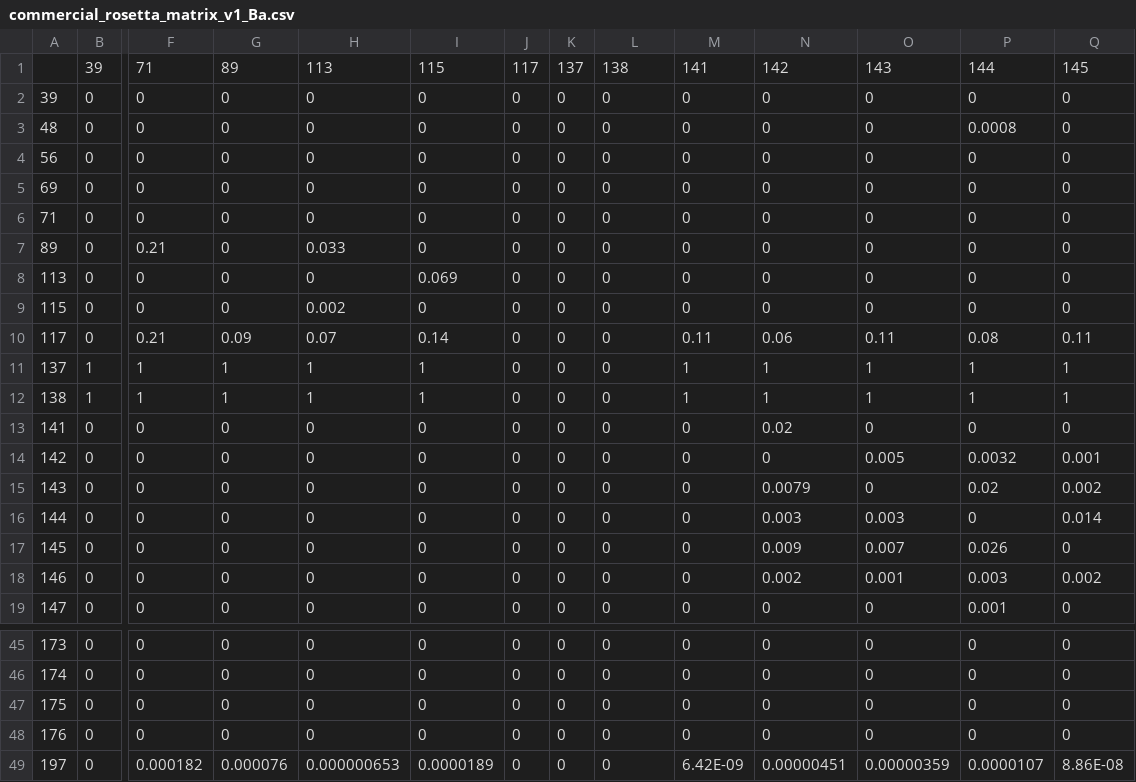
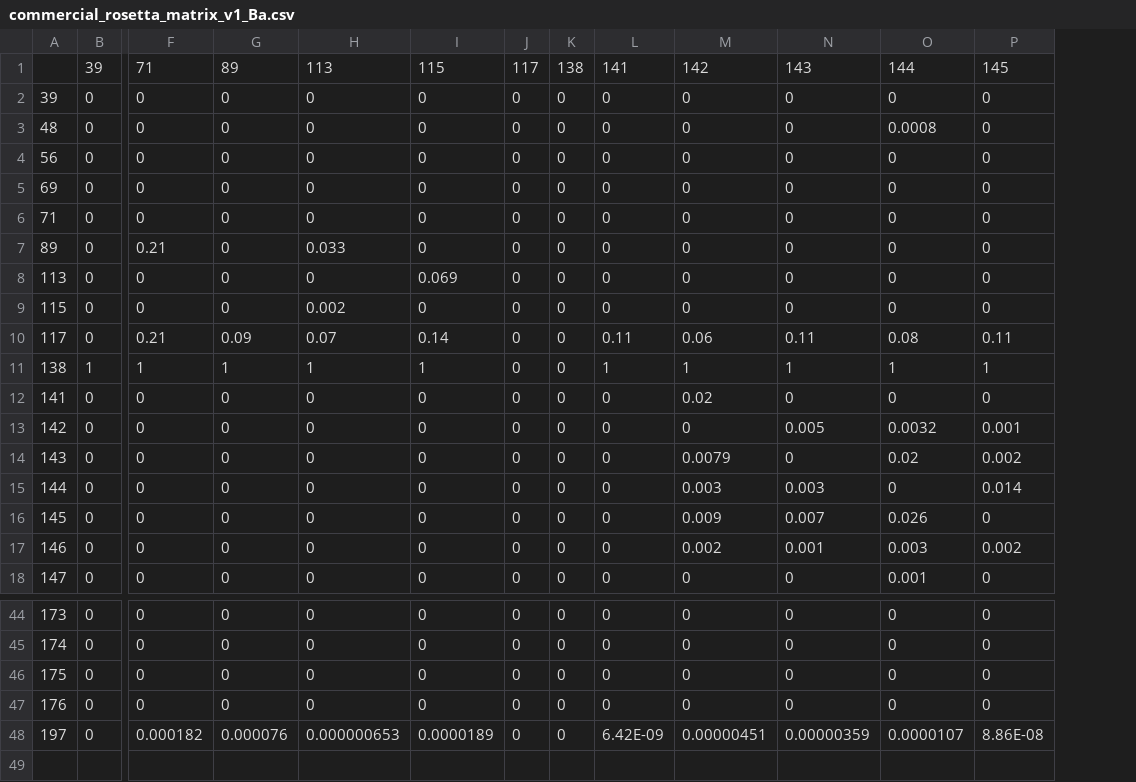
Before and after one commit to angelolab/toffy, a CSV file: files/commercial_rosetta_matrix_v1_Ba.csv, drawn as a sheet; only a part is shown, gaps mark what is left out; removed rows and columns are numbered as before the commit, all else as after; rows hold the shown columns only; the diff names each change by its address in the sheet, - before the commit and + after, or states it on an @@ line.

Commit message:
Tentative final Rosetta matrix

```diff
--- a/files/commercial_rosetta_matrix_v1_Ba.csv
+++ b/files/commercial_rosetta_matrix_v1_Ba.csv
-column M, rows 1-10: 141 | 0 | 0 | 0 | 0 | 0 | 0 | 0 | 0 | 0.11; rows 12-19: 1 | 0 | 0 | 0 | 0 | 0 | 0 | 0; rows 45-49: 0 | 0 | 0 | 0 | 6.42E-09
-K1: 137
+K1: 138
-L1: 138
+L1: 141
-L10: 0
+L10: 0.11
-row 11: 137 | 1 | 1 | 1 | 1 | 1 | 0 | 0 | 0 | 1 | 1 | 1 | 1 | 1
-L11: 0
+L11: 1
-L48: 0
+L48: 6.42E-09
```
